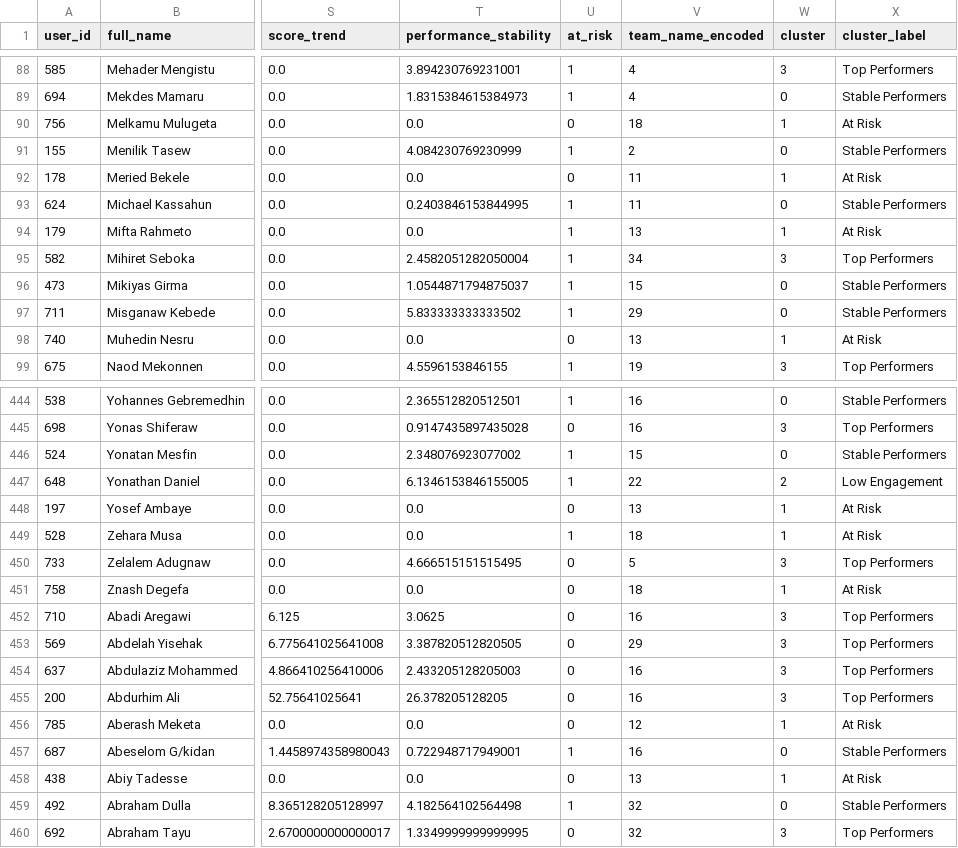
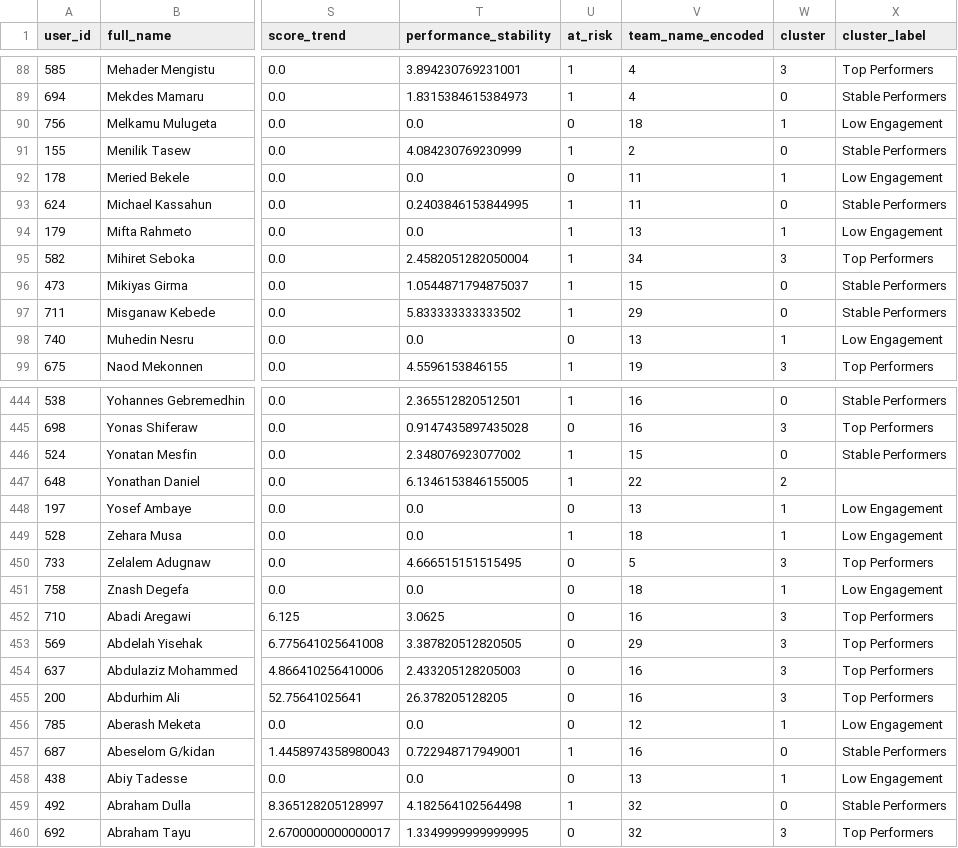
Before and after one commit to mikias1219/employee-performance, a CSV file: processed_data_with_clusters.csv, drawn as a sheet; only a part is shown, gaps mark what is left out; the diff covers the shown part only; the diff names each change by its address in the sheet, - before the commit and + after, or states it on an @@ line.

```diff
--- a/processed_data_with_clusters.csv
+++ b/processed_data_with_clusters.csv
-X90 (cluster_label): At Risk
+X90 (cluster_label): Low Engagement
-X92 (cluster_label): At Risk
+X92 (cluster_label): Low Engagement
-X94 (cluster_label): At Risk
+X94 (cluster_label): Low Engagement
-X98 (cluster_label): At Risk
+X98 (cluster_label): Low Engagement
-X447 (cluster_label): Low Engagement
+X447 (cluster_label): (empty)
-X448:X449 (cluster_label): At Risk
+X448:X449 (cluster_label): Low Engagement
-X451 (cluster_label): At Risk
+X451 (cluster_label): Low Engagement
-X456 (cluster_label): At Risk
+X456 (cluster_label): Low Engagement
-X458 (cluster_label): At Risk
+X458 (cluster_label): Low Engagement
```
Also changed, not shown: 93 edited cells elsewhere in this file, final_data.csv, 3 other files.
